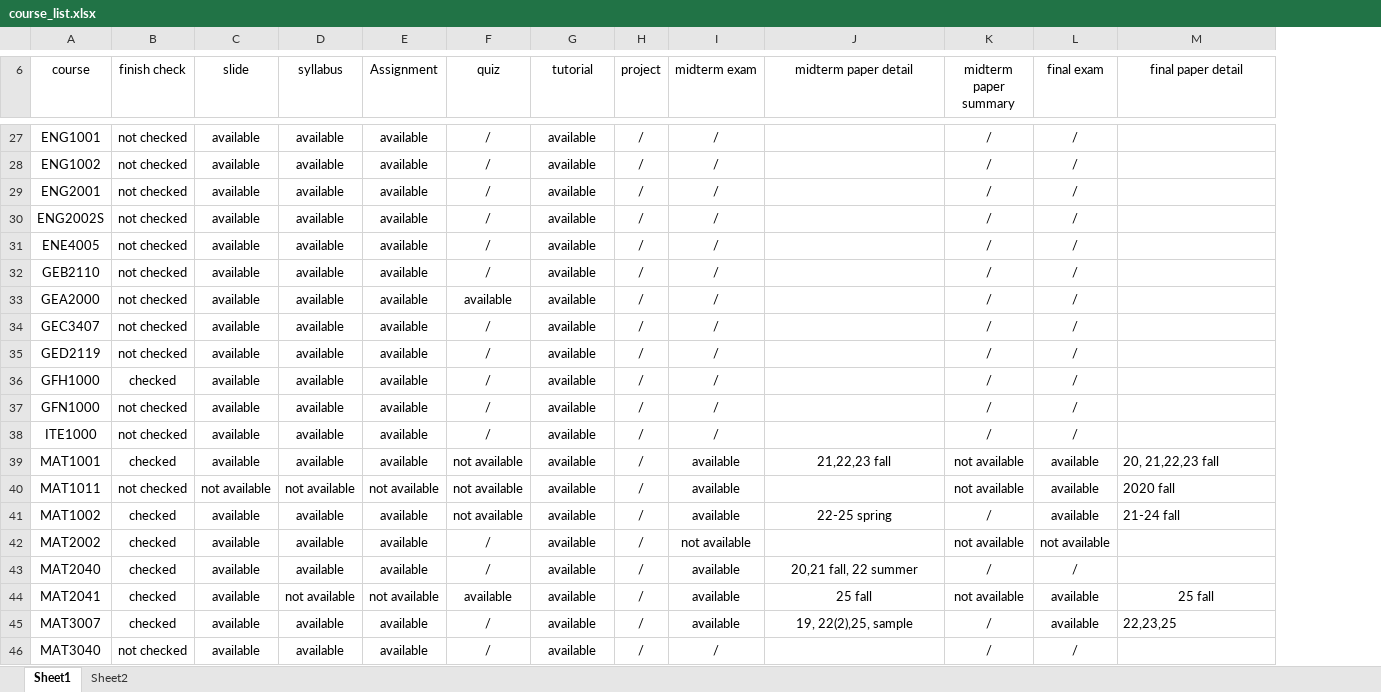
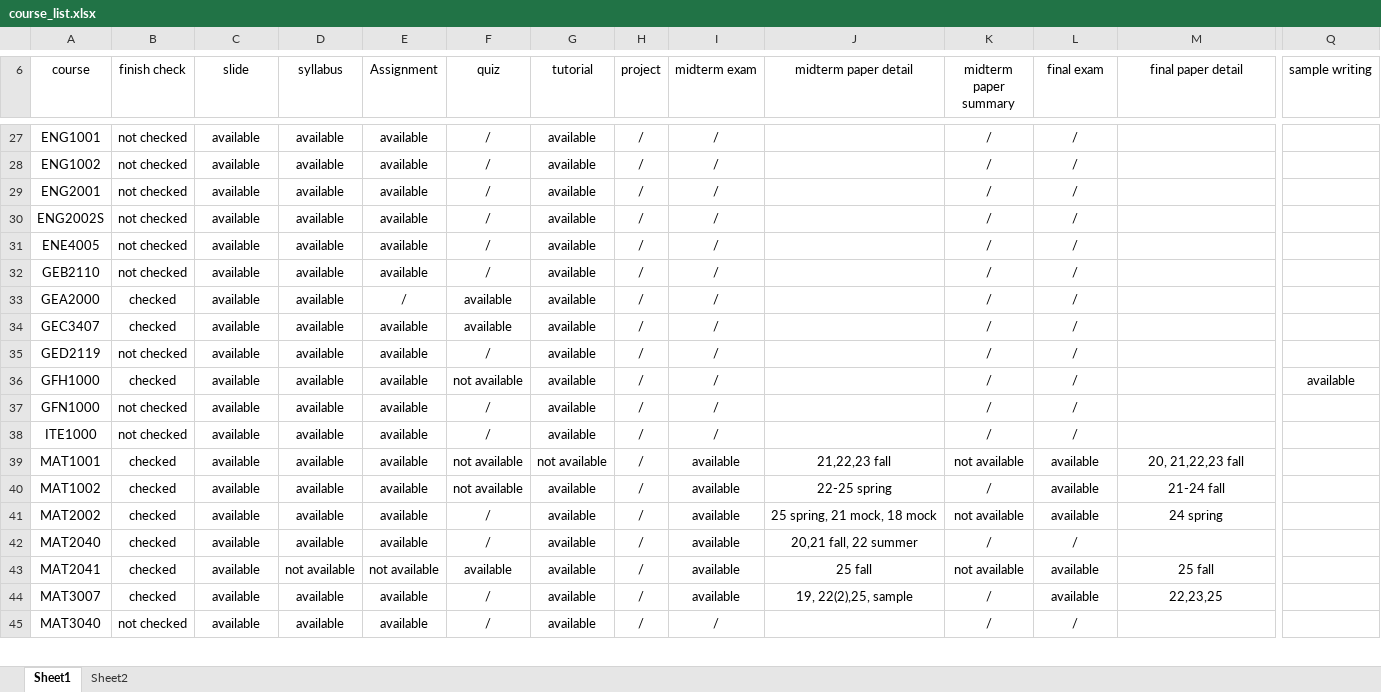
Before and after one commit to Louis-26/part-time-public-introduction-material, an Excel workbook: study_materials_sell/course_list.xlsx, sheet Sheet1, drawn as a sheet; only a part is shown, gaps mark what is left out; values as stored, in another font and other column widths than the file's, no borders; charts and pictures and conditional formats not drawn; removed rows and columns are numbered as before the commit, all else as after; rows hold the shown columns only; the diff covers the shown part only; the diff names each change by its address in the sheet, - before the commit and + after, or states it on an @@ line.

```diff
--- a/study_materials_sell/course_list.xlsx (sheet Sheet1)
+++ b/study_materials_sell/course_list.xlsx (sheet Sheet1)
+column Q (sample writing), row 36: available
-B33:B34 (finish check): not checked
+B33:B34 (finish check): checked
-E33 (Assignment): available
+E33 (Assignment): /
-F34 (quiz): /
+F34 (quiz): available
-F36 (quiz): /
+F36 (quiz): not available
-G39 (tutorial): available
+G39 (tutorial): not available
-M39 alignment: left
+M39 alignment: center
-row 40: MAT1011 | not checked | not available | not available | not available | not available | available | / | available |  | not available | available | 2020 fall
-M40 alignment: left
+M40 alignment: center
-I41 (midterm exam): not available
+I41 (midterm exam): available
-J41 (midterm paper detail): (empty)
+J41 (midterm paper detail): 25 spring, 21 mock, 18 mock
-L41 (final exam): not available
+L41 (final exam): available
-M41 (final paper detail): (empty)
+M41 (final paper detail): 24 spring
-M44 alignment: left
+M44 alignment: center
```
Also changed, not shown: 39 added rows, 3 removed rows, 71 edited cells and cell formats elsewhere in this sheet, 4 other files.
